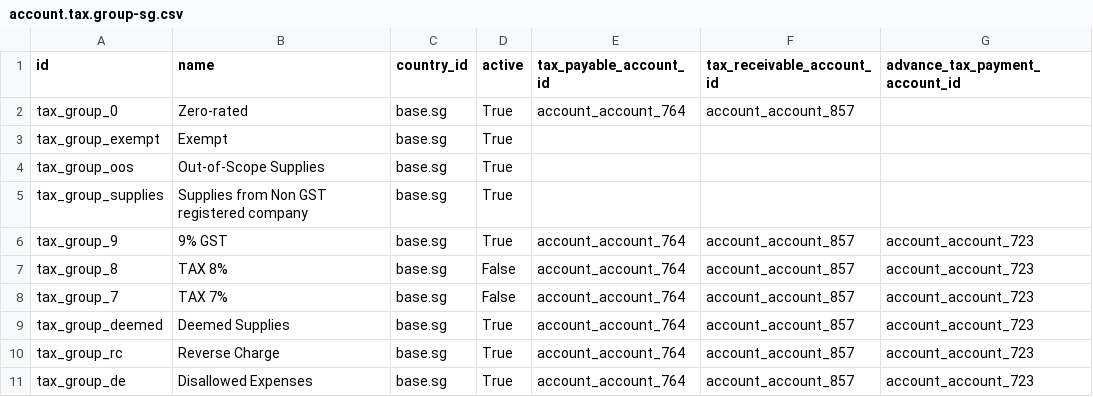
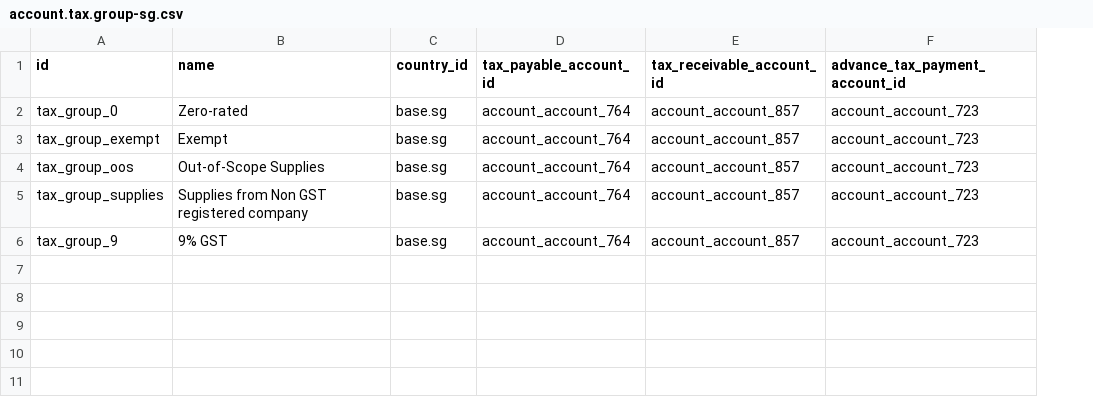
Before and after one commit to bringout/oca-ocb-l10n_asia-pacific, a CSV file: odoo-bringout-oca-ocb-l10n_sg/l10n_sg/data/template/account.tax.group-sg.csv, drawn as a sheet; removed rows and columns are numbered as before the commit, all else as after; the diff names each change by its address in the sheet, - before the commit and + after, or states it on an @@ line.

```diff
--- a/odoo-bringout-oca-ocb-l10n_sg/l10n_sg/data/template/account.tax.group-sg.csv
+++ b/odoo-bringout-oca-ocb-l10n_sg/l10n_sg/data/template/account.tax.group-sg.csv
-column D (active), rows 2-6: all True
-F2:F5 (advance_tax_payment_account_id): (empty)
+F2:F5 (advance_tax_payment_account_id): account_account_723
-D3:D5 (tax_payable_account_id): (empty)
+D3:D5 (tax_payable_account_id): account_account_764
-E3:E5 (tax_receivable_account_id): (empty)
+E3:E5 (tax_receivable_account_id): account_account_857
-row 7: tax_group_8 | TAX 8% | base.sg | False | account_account_764 | account_account_857 | account_account_723
-row 8: tax_group_7 | TAX 7% | base.sg | False | account_account_764 | account_account_857 | account_account_723
-row 9: tax_group_deemed | Deemed Supplies | base.sg | True | account_account_764 | account_account_857 | account_account_723
-row 10: tax_group_rc | Reverse Charge | base.sg | True | account_account_764 | account_account_857 | account_account_723
-row 11: tax_group_de | Disallowed Expenses | base.sg | True | account_account_764 | account_account_857 | account_account_723
```
Also changed, not shown: odoo-bringout-oca-ocb-l10n_cn/l10n_cn/data/template/account.account-cn.csv, odoo-bringout-oca-ocb-l10n_ph/l10n_ph/data/template/account.tax-ph.csv, 52 other files.
